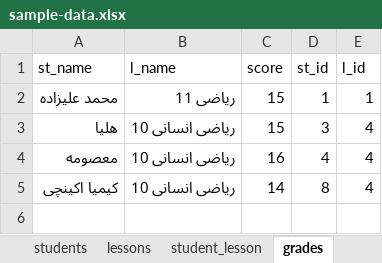
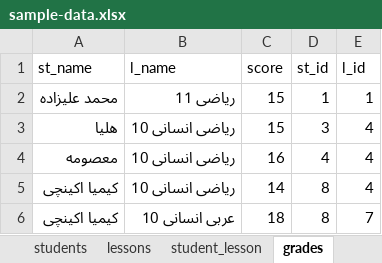
Before and after one commit to rafig256/student-report, an Excel workbook: sample-data.xlsx, sheet grades, drawn as a sheet; values as stored, in another font and other column widths than the file's, no borders; the diff names each change by its address in the sheet, - before the commit and + after, or states it on an @@ line.

```diff
--- a/sample-data.xlsx (sheet grades)
+++ b/sample-data.xlsx (sheet grades)
+row 6: کیمیا اکینچی | عربی انسانی 10 | 18 | 8 | 7
```
Also changed, not shown: sheet student_lesson, sheet lessons, 1 other file.
